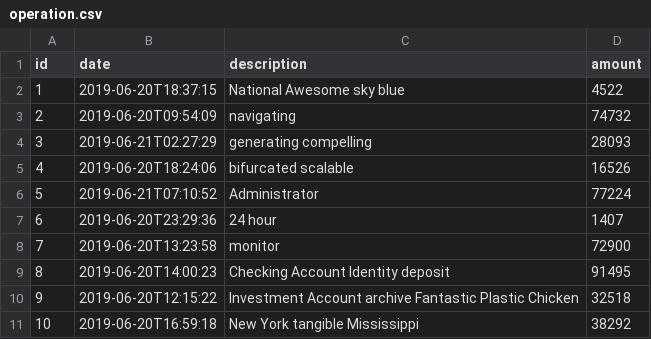
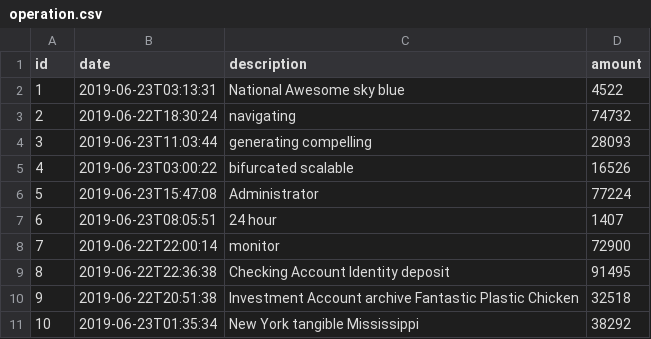
Before and after one commit to duycs/jhipster-sample-app, a CSV file: src/main/resources/config/liquibase/data/operation.csv, drawn as a sheet.

```diff
--- a/src/main/resources/config/liquibase/data/operation.csv
+++ b/src/main/resources/config/liquibase/data/operation.csv
@@ -1,11 +1,11 @@
 id;date;description;amount
-1;2019-06-20T18:37:15;National Awesome sky blue;4522
-2;2019-06-20T09:54:09;navigating;74732
-3;2019-06-21T02:27:29;generating compelling;28093
-4;2019-06-20T18:24:06;bifurcated scalable;16526
-5;2019-06-21T07:10:52;Administrator;77224
-6;2019-06-20T23:29:36;24 hour;1407
-7;2019-06-20T13:23:58;monitor;72900
-8;2019-06-20T14:00:23;Checking Account Identity deposit;91495
-9;2019-06-20T12:15:22;Investment Account archive Fantastic Plastic Chicken;32518
-10;2019-06-20T16:59:18;New York tangible Mississippi;38292
+1;2019-06-23T03:13:31;National Awesome sky blue;4522
+2;2019-06-22T18:30:24;navigating;74732
+3;2019-06-23T11:03:44;generating compelling;28093
+4;2019-06-23T03:00:22;bifurcated scalable;16526
+5;2019-06-23T15:47:08;Administrator;77224
+6;2019-06-23T08:05:51;24 hour;1407
+7;2019-06-22T22:00:14;monitor;72900
+8;2019-06-22T22:36:38;Checking Account Identity deposit;91495
+9;2019-06-22T20:51:38;Investment Account archive Fantastic Plastic Chicken;32518
+10;2019-06-23T01:35:34;New York tangible Mississippi;38292
```
Also changed, not shown: 6 other files.
